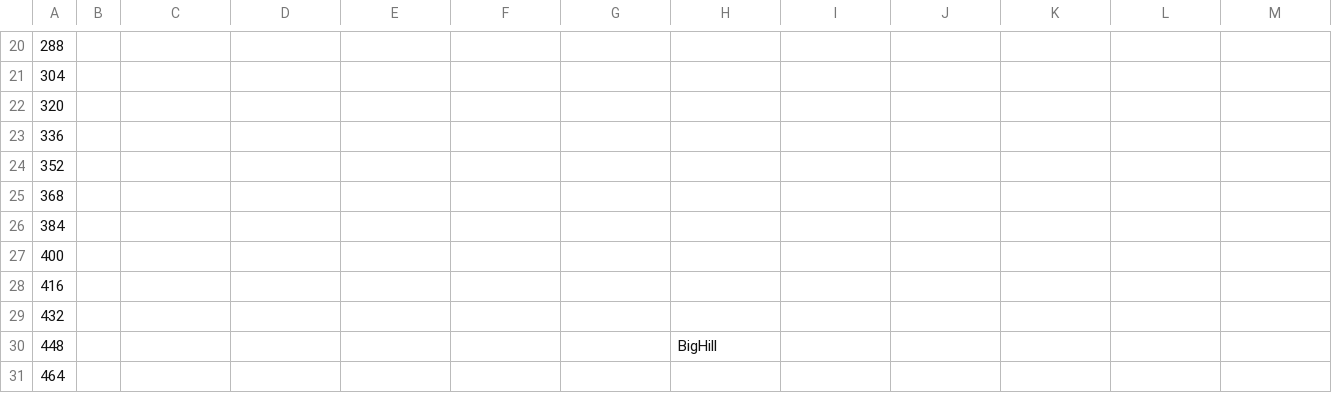
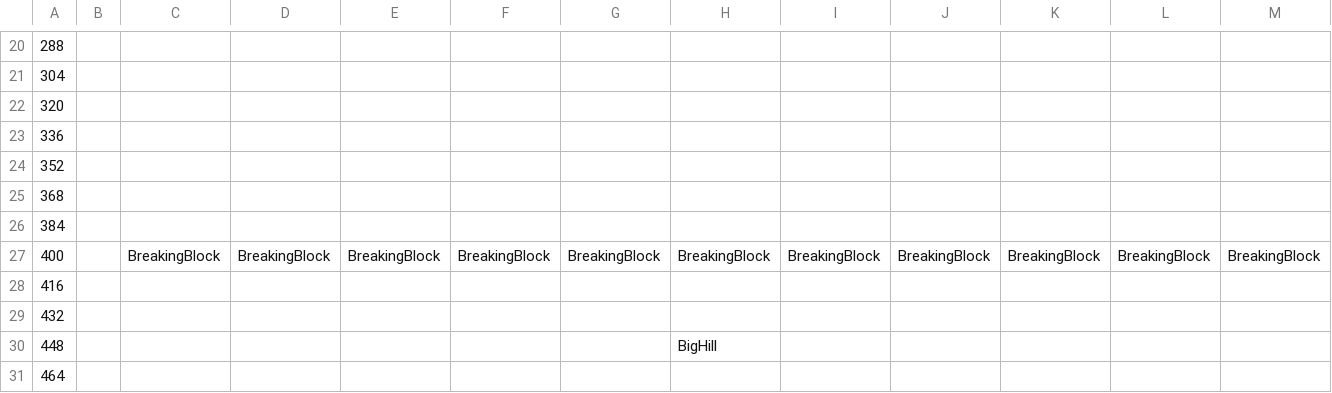
Before and after one commit to Bartholomew-m134/BuckeyeGameEngine, a CSV file: Game/GameContent/Levels/World1-1.csv, drawn as a sheet; only a part is shown, gaps mark what is left out; removed rows and columns are numbered as before the commit, all else as after; rows hold the shown columns only; the diff names each change by its address in the sheet, - before the commit and + after, or states it on an @@ line.

Commit message:
new world map

```diff
--- a/Game/GameContent/Levels/World1-1.csv
+++ b/Game/GameContent/Levels/World1-1.csv
-row 27: 400
+row 27: 400 |  | BreakingBlock | BreakingBlock | BreakingBlock | BreakingBlock | BreakingBlock | BreakingBlock | BreakingBlock | BreakingBlock | BreakingBlock | BreakingBlock | BreakingBlock
```
